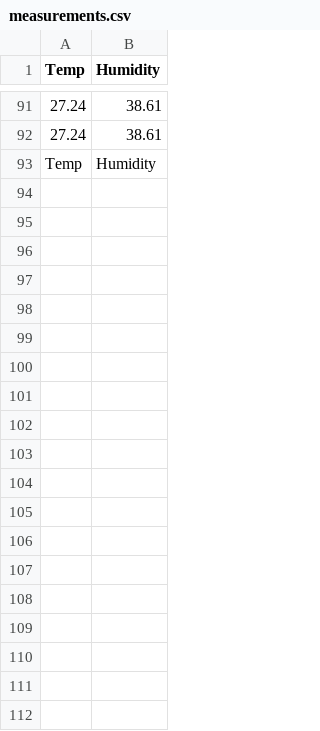
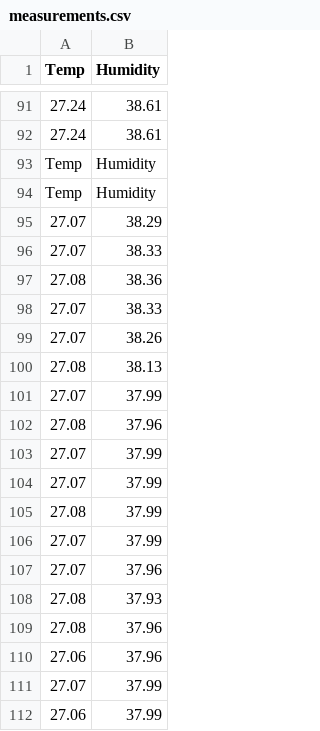
Before and after one commit to lukebanana/raspberry-soil, a CSV file: measurements.csv, drawn as a sheet; only a part is shown, gaps mark what is left out; the diff covers the shown part only; the diff names each change by its address in the sheet, - before the commit and + after, or states it on an @@ line.

```diff
--- a/measurements.csv
+++ b/measurements.csv
+row 94: Temp | Humidity
+row 95: 27.07 | 38.29
+row 96: 27.07 | 38.33
+row 97: 27.08 | 38.36
+row 98: 27.07 | 38.33
+row 99: 27.07 | 38.26
+row 100: 27.08 | 38.13
+row 101: 27.07 | 37.99
+row 102: 27.08 | 37.96
+row 103: 27.07 | 37.99
+row 104: 27.07 | 37.99
+row 105: 27.08 | 37.99
+row 106: 27.07 | 37.99
+row 107: 27.07 | 37.96
+row 108: 27.08 | 37.93
+row 109: 27.08 | 37.96
+row 110: 27.06 | 37.96
+row 111: 27.07 | 37.99
+row 112: 27.06 | 37.99
```
Also changed, not shown: 13 added rows elsewhere in this file, 2 other files.
